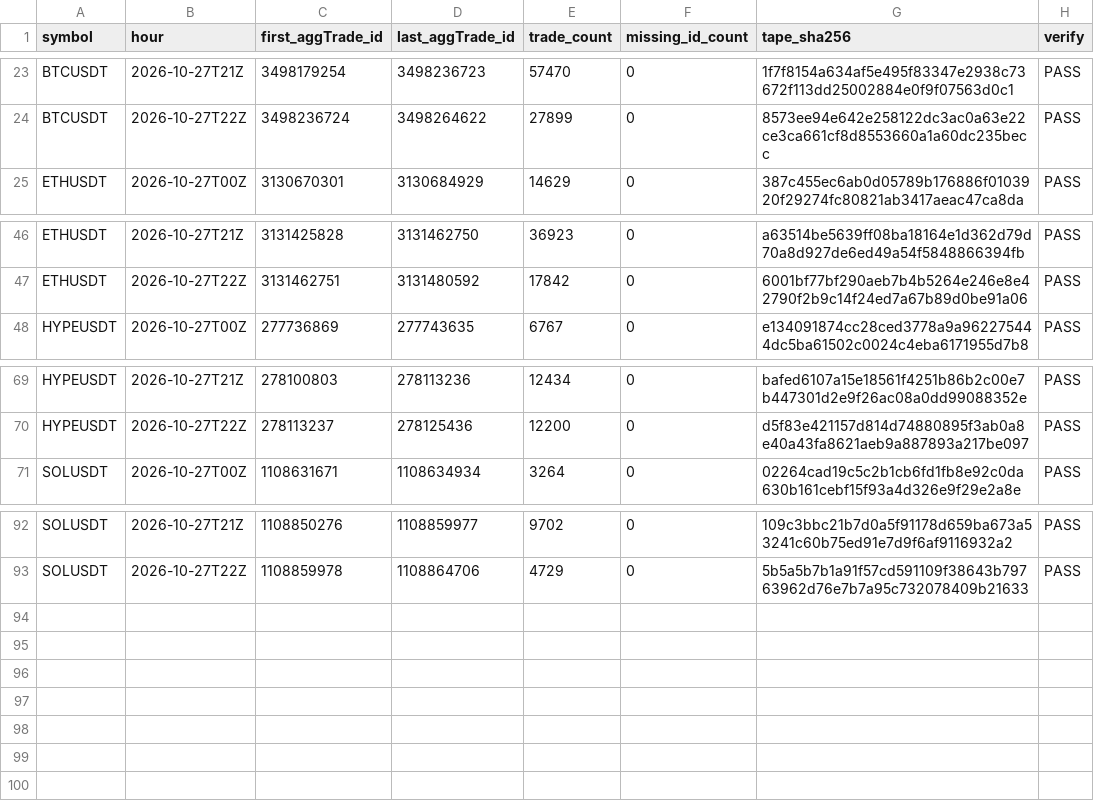
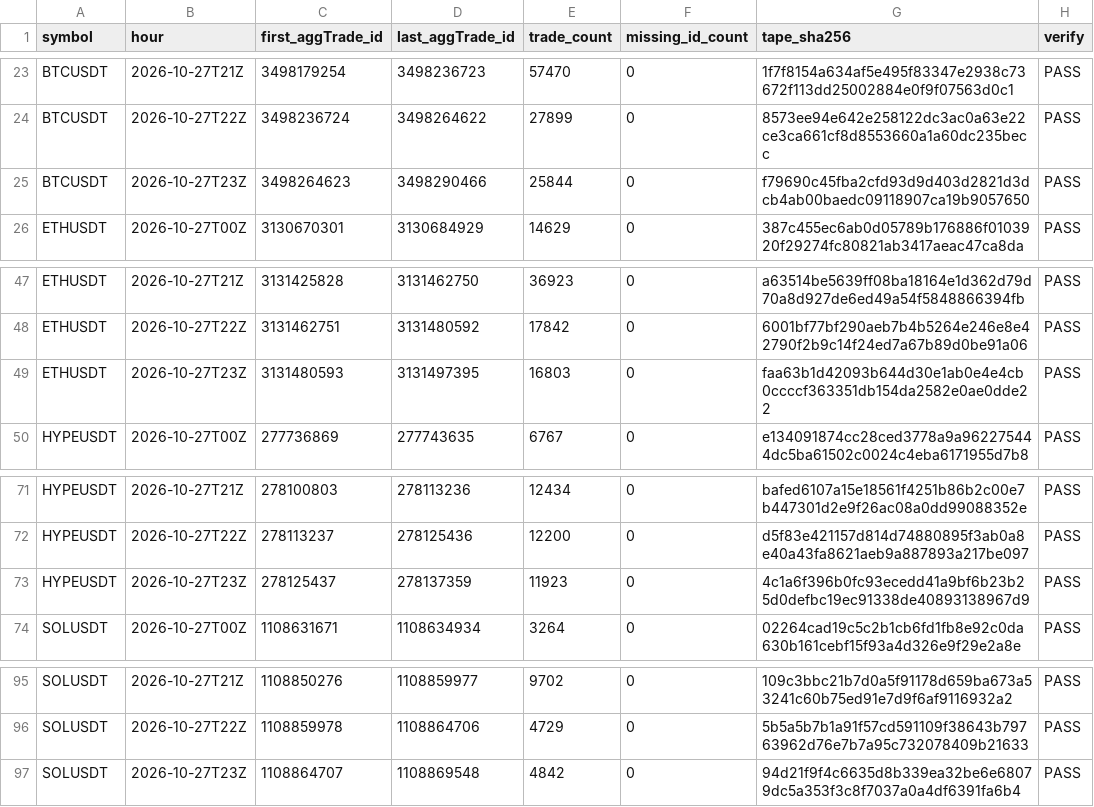
Before and after one commit to Niftie27/ralph-experiment-loop-lab, a CSV file: data-checks/2026-10-27.csv, drawn as a sheet; only a part is shown, gaps mark what is left out; the diff names each change by its address in the sheet, - before the commit and + after, or states it on an @@ line.

Commit message:
Update hourly data checks

```diff
--- a/data-checks/2026-10-27.csv
+++ b/data-checks/2026-10-27.csv
+row 25: BTCUSDT | 2026-10-27T23Z | 3498264623 | 3498290466 | 25844 | 0 | f79690c45fba2cfd93d9d403d2821d3dcb4ab00baedc09118907ca19b9057650 | PASS
+row 49: ETHUSDT | 2026-10-27T23Z | 3131480593 | 3131497395 | 16803 | 0 | faa63b1d42093b644d30e1ab0e4e4cb0ccccf363351db154da2582e0ae0dde22 | PASS
+row 73: HYPEUSDT | 2026-10-27T23Z | 278125437 | 278137359 | 11923 | 0 | 4c1a6f396b0fc93ecedd41a9bf6b23b25d0defbc19ec91338de40893138967d9 | PASS
+row 97: SOLUSDT | 2026-10-27T23Z | 1108864707 | 1108869548 | 4842 | 0 | 94d21f9f4c6635d8b339ea32be6e68079dc5a353f3c8f7037a0a4df6391fa6b4 | PASS
```
Also changed, not shown: 1 other file.
